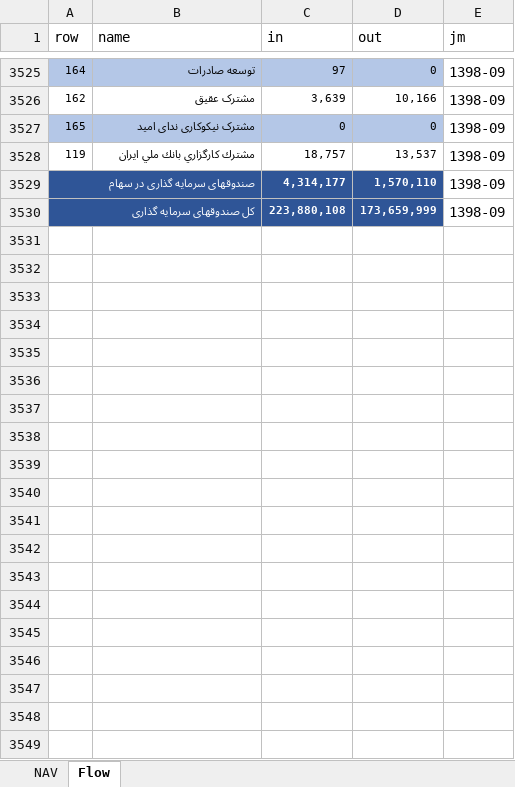
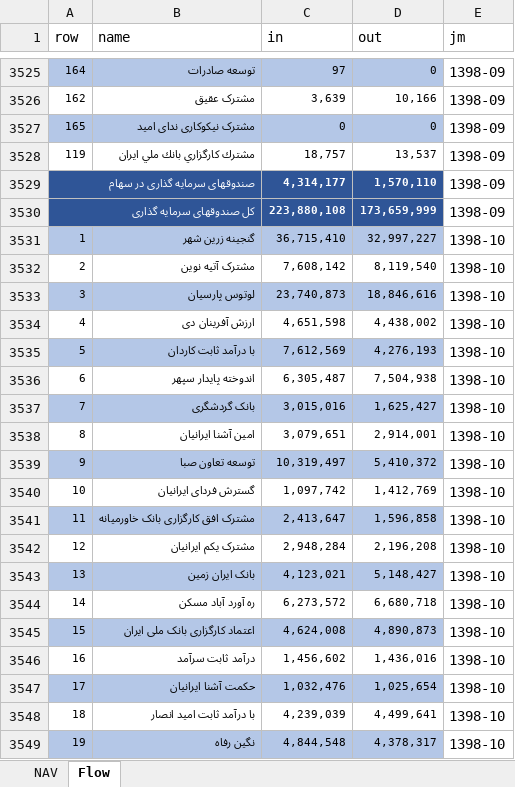
Before and after one commit to imahdimir/md-mutual-funds, an Excel workbook: data.xlsx, sheet Flow, drawn as a sheet; only a part is shown, gaps mark what is left out; values as stored, in another font and other column widths than the file's, no borders; the diff covers the shown part only; the diff names each change by its address in the sheet, - before the commit and + after, or states it on an @@ line.

Commit message:
1398-10

```diff
--- a/data.xlsx (sheet Flow)
+++ b/data.xlsx (sheet Flow)
+row 3531: 1 | گنجینه زرین شهر | 36,715,410 | 32,997,227 | 1398-10
+row 3532: 2 | مشترک آتیه نوین | 7,608,142 | 8,119,540 | 1398-10
+row 3533: 3 | لوتوس پارسیان | 23,740,873 | 18,846,616 | 1398-10
+row 3534: 4 | ارزش آفرینان دی | 4,651,598 | 4,438,002 | 1398-10
+row 3535: 5 | با درآمد ثابت کاردان | 7,612,569 | 4,276,193 | 1398-10
+row 3536: 6 | اندوخته پایدار سپهر | 6,305,487 | 7,504,938 | 1398-10
+row 3537: 7 | بانک گردشگری | 3,015,016 | 1,625,427 | 1398-10
+row 3538: 8 | امین آشنا ایرانیان | 3,079,651 | 2,914,001 | 1398-10
+row 3539: 9 | توسعه تعاون صبا | 10,319,497 | 5,410,372 | 1398-10
+row 3540: 10 | گسترش فردای ایرانیان | 1,097,742 | 1,412,769 | 1398-10
+row 3541: 11 | مشترک افق کارگزاری بانک خاورمیانه | 2,413,647 | 1,596,858 | 1398-10
+row 3542: 12 | مشترک یکم ایرانیان | 2,948,284 | 2,196,208 | 1398-10
+row 3543: 13 | بانک ایران زمین | 4,123,021 | 5,148,427 | 1398-10
+row 3544: 14 | ره آورد آباد مسکن | 6,273,572 | 6,680,718 | 1398-10
+row 3545: 15 | اعتماد کارگزاری بانک ملی ایران | 4,624,008 | 4,890,873 | 1398-10
+row 3546: 16 | درآمد ثابت سرآمد | 1,456,602 | 1,436,016 | 1398-10
+row 3547: 17 | حکمت آشنا ایرانیان | 1,032,476 | 1,025,654 | 1398-10
+row 3548: 18 | با درآمد ثابت امید انصار | 4,239,039 | 4,499,641 | 1398-10
+row 3549: 19 | نگین رفاه | 4,844,548 | 4,378,317 | 1398-10
```
Also changed, not shown: 150 added rows elsewhere in this sheet, sheet NAV.
